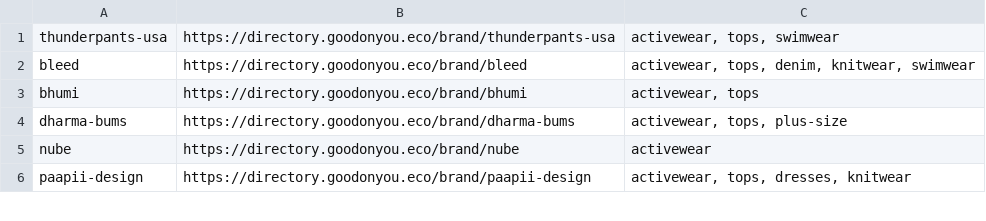
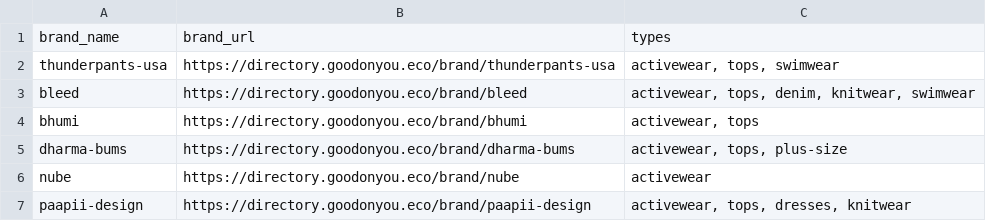
Before and after one commit to 6859-sp21/final-project-passion-for-fashion, a CSV file: data/brand_list.csv, drawn as a sheet; only a part is shown.

```diff
--- a/data/brand_list.csv
+++ b/data/brand_list.csv
@@ -1 +1,2 @@
+brand_name,brand_url,types
 thunderpants-usa,https://directory.goodonyou.eco/brand/thunderpants-usa,"activewear, tops, swimwear"
```
Also changed, not shown: 2 other files.
